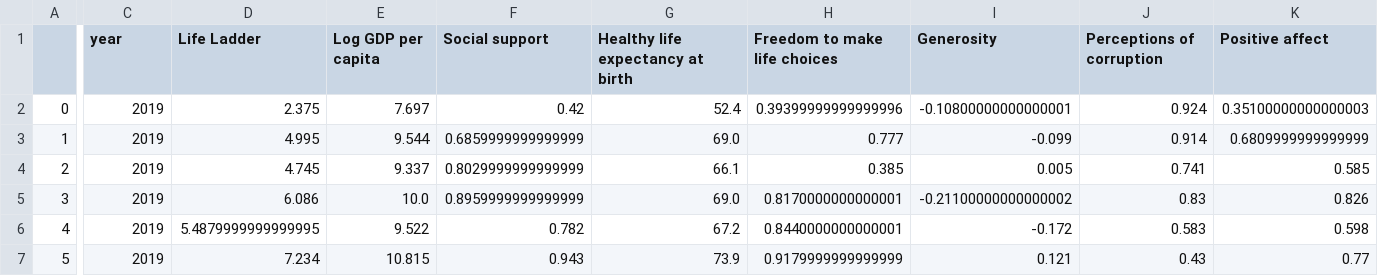
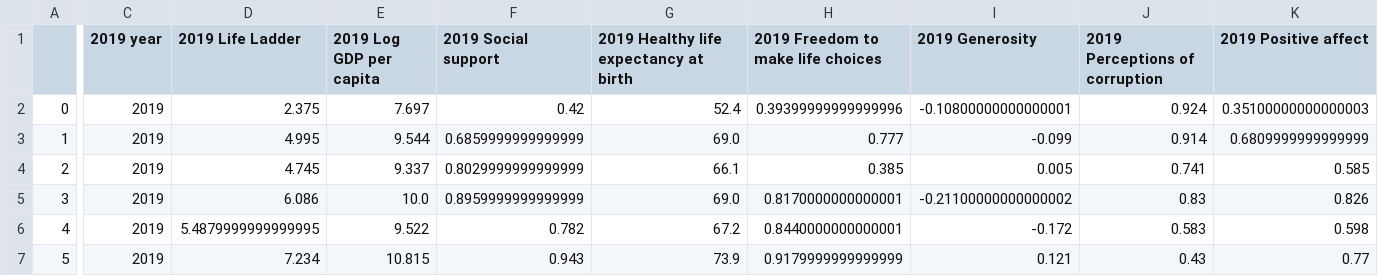
Before and after one commit to sydnipierce/butler-groupD-project1, a CSV file: Resources/MergeData.csv, drawn as a sheet; only a part is shown, gaps mark what is left out; the diff covers the shown part only; the diff names each change by its address in the sheet, - before the commit and + after, or states it on an @@ line.

Commit message:
Added headers, added 2019 to panel data file columns, added to outlier analysis

```diff
--- a/Resources/MergeData.csv
+++ b/Resources/MergeData.csv
-C1: year
+C1: 2019 year
-D1: Life Ladder
+D1: 2019 Life Ladder
-E1: Log GDP per capita
+E1: 2019 Log GDP per capita
-F1: Social support
+F1: 2019 Social support
-G1: Healthy life expectancy at birth
+G1: 2019 Healthy life expectancy at birth
-H1: Freedom to make life choices
+H1: 2019 Freedom to make life choices
-I1: Generosity
+I1: 2019 Generosity
-J1: Perceptions of corruption
+J1: 2019 Perceptions of corruption
-K1: Positive affect
+K1: 2019 Positive affect
```
Also changed, not shown: 1 edited cell elsewhere in this file, 1 other file.
